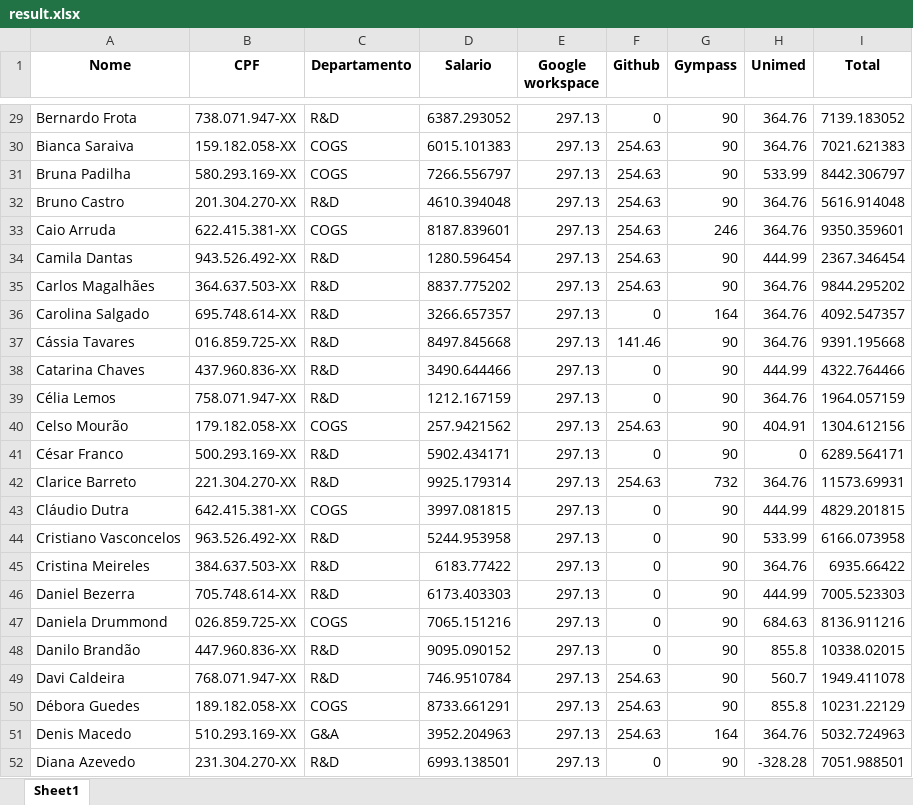
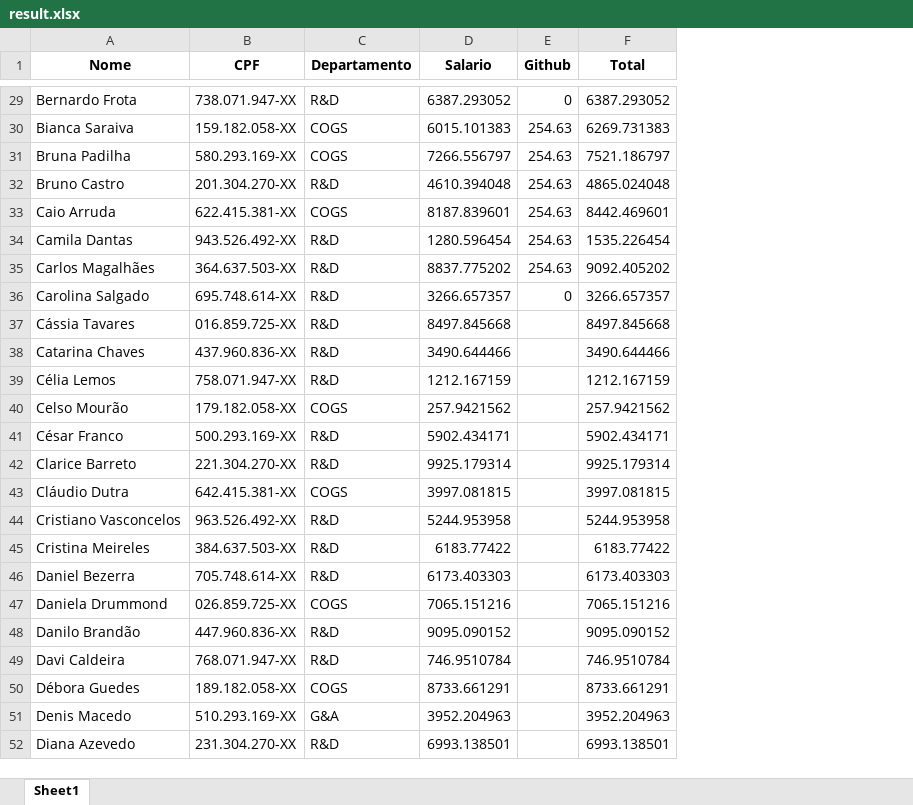
Before and after one commit to FFernandes4280/Desafio_Techlab_2025, an Excel workbook: result.xlsx, sheet Sheet1, drawn as a sheet; only a part is shown, gaps mark what is left out; values as stored, in another font and other column widths than the file's, no borders; removed rows and columns are numbered as before the commit, all else as after; the diff covers the shown part only; the diff names each change by its address in the sheet, - before the commit and + after, or states it on an @@ line.

Commit message:
Not working for both cpf and total

```diff
--- a/result.xlsx (sheet Sheet1)
+++ b/result.xlsx (sheet Sheet1)
-column E (Google workspace), rows 29-52: all 297.13
-column G (Gympass), rows 29-52: 90 | 90 | 90 | 90 | 246 | 90 | 90 | 164 | 90 | 90 | 90 | 90 | 90 | 732 | 90 | 90 | 90 | 90 | 90 | 90 | 90 | 90 | 164 | 90
-column H (Unimed), rows 29-52: 364.76 | 364.76 | 533.99 | 364.76 | 364.76 | 444.99 | 364.76 | 364.76 | 364.76 | 444.99 | 364.76 | 404.91 | 0 | 364.76 | 444.99 | 533.99 | 364.76 | 444.99 | 684.63 | 855.8 | 560.7 | 855.8 | 364.76 | -328.28
-F29 (Total): 7139.183052
+F29 (Total): 6387.293052
-F30 (Total): 7021.621383
+F30 (Total): 6269.731383
-F31 (Total): 8442.306797
+F31 (Total): 7521.186797
-F32 (Total): 5616.914048
+F32 (Total): 4865.024048
-F33 (Total): 9350.359601
+F33 (Total): 8442.469601
-F34 (Total): 2367.346454
+F34 (Total): 1535.226454
-F35 (Total): 9844.295202
+F35 (Total): 9092.405202
-F36 (Total): 4092.547357
+F36 (Total): 3266.657357
-E37 (Github): 141.46
+E37 (Github): (empty)
-F37 (Total): 9391.195668
+F37 (Total): 8497.845668
-E38:E39 (Github): 0
+E38:E39 (Github): (empty)
-F38 (Total): 4322.764466
+F38 (Total): 3490.644466
-F39 (Total): 1964.057159
+F39 (Total): 1212.167159
-E40 (Github): 254.63
+E40 (Github): (empty)
-F40 (Total): 1304.612156
+F40 (Total): 257.9421562
-E41 (Github): 0
+E41 (Github): (empty)
-F41 (Total): 6289.564171
+F41 (Total): 5902.434171
-E42 (Github): 254.63
+E42 (Github): (empty)
-F42 (Total): 11573.69931
+F42 (Total): 9925.179314
-E43:E48 (Github): 0
+E43:E48 (Github): (empty)
-F43 (Total): 4829.201815
+F43 (Total): 3997.081815
-F44 (Total): 6166.073958
+F44 (Total): 5244.953958
-F45 (Total): 6935.66422
+F45 (Total): 6183.77422
-F46 (Total): 7005.523303
+F46 (Total): 6173.403303
-F47 (Total): 8136.911216
+F47 (Total): 7065.151216
-F48 (Total): 10338.02015
+F48 (Total): 9095.090152
-E49:E51 (Github): 254.63
+E49:E51 (Github): (empty)
-F49 (Total): 1949.411078
+F49 (Total): 746.9510784
-F50 (Total): 10231.22129
+F50 (Total): 8733.661291
-F51 (Total): 5032.724963
+F51 (Total): 3952.204963
-E52 (Github): 0
+E52 (Github): (empty)
-F52 (Total): 7051.988501
+F52 (Total): 6993.138501
```
Also changed, not shown: 53 edited cells elsewhere in this sheet, 16 other files.
